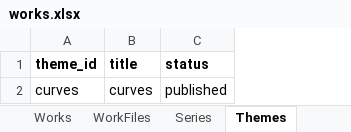
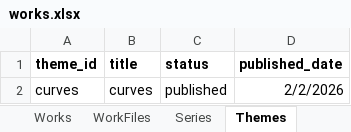
Before and after one commit to dotlineform/dotlineform-site, an Excel workbook: data/works.xlsx, sheet Themes, drawn as a sheet; values as stored, in another font and other column widths than the file's, no borders; the diff names each change by its address in the sheet, - before the commit and + after, or states it on an @@ line.

```diff
--- a/data/works.xlsx (sheet Themes)
+++ b/data/works.xlsx (sheet Themes)
+column D (published_date), row 2: 2/2/2026
```
Also changed, not shown: sheet Series, sheet schema, sheet Works, 1 other file.
